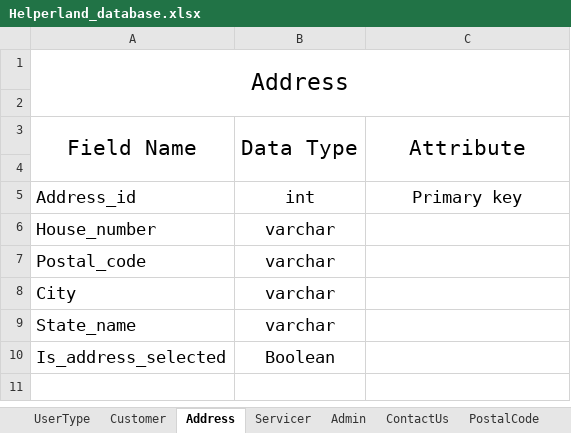
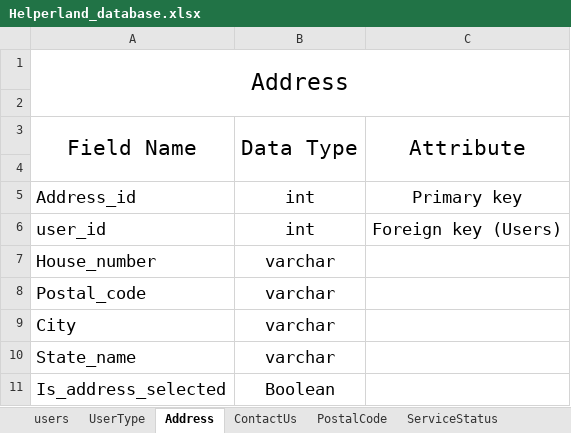
Before and after one commit to imshaileshlakhani/psd-to-html, an Excel workbook: Database/Helperland_database.xlsx, sheet Address, drawn as a sheet; values as stored, in another font and other column widths than the file's, no borders; the diff names each change by its address in the sheet, - before the commit and + after, or states it on an @@ line.

```diff
--- a/Database/Helperland_database.xlsx (sheet Address)
+++ b/Database/Helperland_database.xlsx (sheet Address)
-sheet tab: Customer
+sheet tab: users
-sheet tab: Servicer
-sheet tab: Admin
@@ sheet tab order changed: users | UserType | Address | ContactUs | PostalCode | ServiceStatus @@
+row 6: user_id | int | Foreign key (Users)
```
Also changed, not shown: sheet users.
